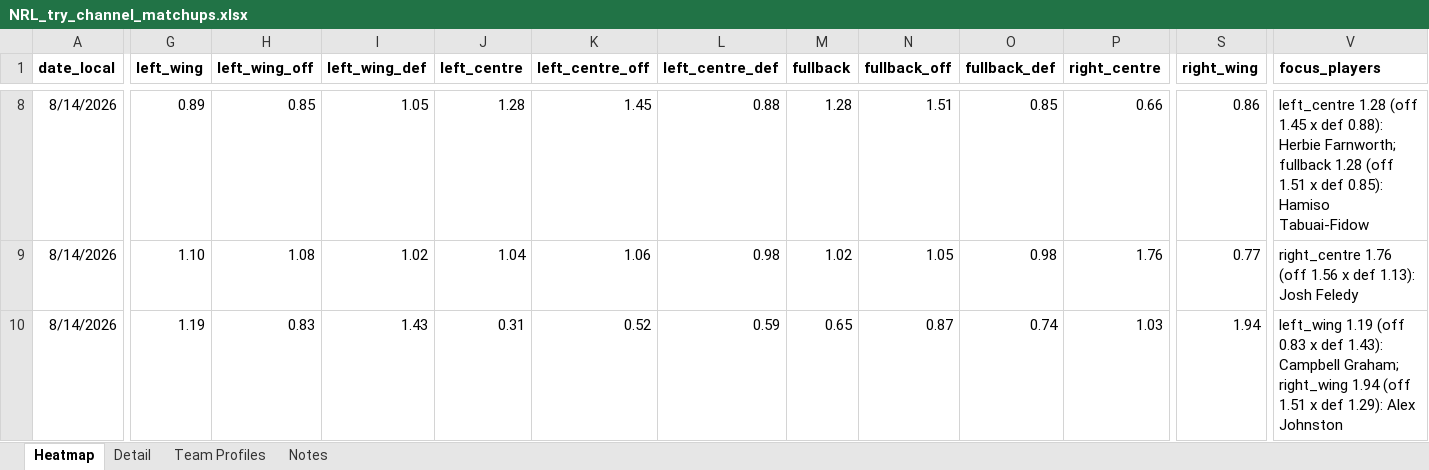
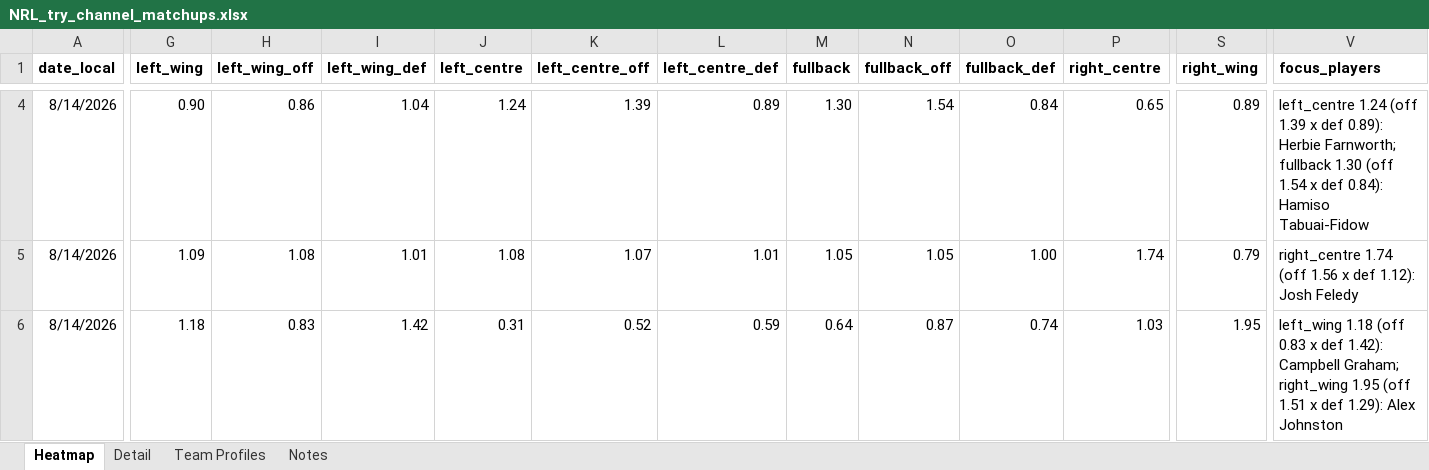
Before and after one commit to cgrocott89/ModelOutput, an Excel workbook: files/NRL_try_channel_matchups.xlsx, sheet Heatmap, drawn as a sheet; only a part is shown, gaps mark what is left out; values as stored, in another font and other column widths than the file's, no borders; conditional formats not drawn; addresses are those after the commit; the diff covers the shown part only; the diff names each change by its address in the sheet, - before the commit and + after, or states it on an @@ line.

```diff
--- a/files/NRL_try_channel_matchups.xlsx (sheet Heatmap)
+++ b/files/NRL_try_channel_matchups.xlsx (sheet Heatmap)
-G4 (left_wing): 0.89
+G4 (left_wing): 0.90
-H4 (left_wing_off): 0.85
+H4 (left_wing_off): 0.86
-I4 (left_wing_def): 1.05
+I4 (left_wing_def): 1.04
-J4 (left_centre): 1.28
+J4 (left_centre): 1.24
-K4 (left_centre_off): 1.45
+K4 (left_centre_off): 1.39
-L4 (left_centre_def): 0.88
+L4 (left_centre_def): 0.89
-M4 (fullback): 1.28
+M4 (fullback): 1.30
-N4 (fullback_off): 1.51
+N4 (fullback_off): 1.54
-O4 (fullback_def): 0.85
+O4 (fullback_def): 0.84
-P4 (right_centre): 0.66
+P4 (right_centre): 0.65
-S4 (right_wing): 0.86
+S4 (right_wing): 0.89
-V4 (focus_players): left_centre 1.28 (off 1.45 x def 0.88): Herbie Farnworth; fullback 1.28 (off 1.51 x def 0.85): Hamiso Tabuai-Fidow
+V4 (focus_players): left_centre 1.24 (off 1.39 x def 0.89): Herbie Farnworth; fullback 1.30 (off 1.54 x def 0.84): Hamiso Tabuai-Fidow
-G5 (left_wing): 1.10
+G5 (left_wing): 1.09
-I5 (left_wing_def): 1.02
+I5 (left_wing_def): 1.01
-J5 (left_centre): 1.04
+J5 (left_centre): 1.08
-K5 (left_centre_off): 1.06
+K5 (left_centre_off): 1.07
-L5 (left_centre_def): 0.98
+L5 (left_centre_def): 1.01
-M5 (fullback): 1.02
+M5 (fullback): 1.05
-O5 (fullback_def): 0.98
+O5 (fullback_def): 1.00
-P5 (right_centre): 1.76
+P5 (right_centre): 1.74
-S5 (right_wing): 0.77
+S5 (right_wing): 0.79
-V5 (focus_players): right_centre 1.76 (off 1.56 x def 1.13): Josh Feledy
+V5 (focus_players): right_centre 1.74 (off 1.56 x def 1.12): Josh Feledy
-G6 (left_wing): 1.19
+G6 (left_wing): 1.18
-I6 (left_wing_def): 1.43
+I6 (left_wing_def): 1.42
-M6 (fullback): 0.65
+M6 (fullback): 0.64
-S6 (right_wing): 1.94
+S6 (right_wing): 1.95
-V6 (focus_players): left_wing 1.19 (off 0.83 x def 1.43): Campbell Graham; right_wing 1.94 (off 1.51…
+V6 (focus_players): left_wing 1.18 (off 0.83 x def 1.42): Campbell Graham; right_wing 1.95 (off 1.51…
```
Also changed, not shown: 4 removed rows and 134 edited cells elsewhere in this sheet, sheet Detail, sheet Team Profiles, files/AFL_goalscorers.xlsx, files/NRLW_futures_sim.xlsx, 9 other files.
